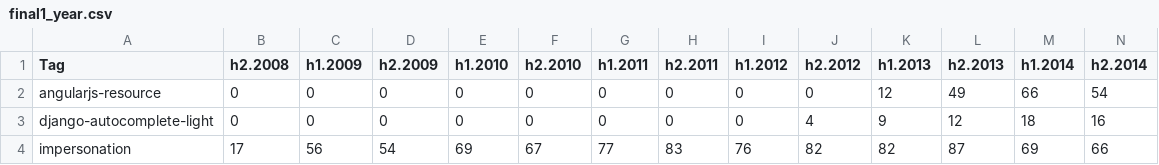
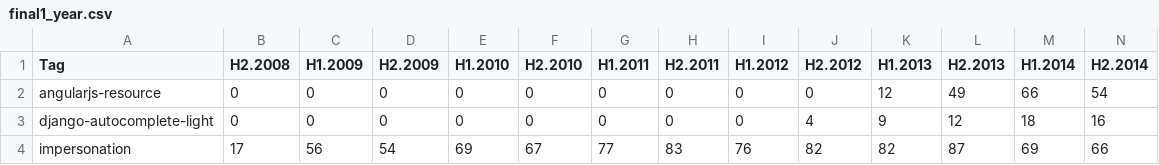
Before and after one commit to dyupon/StackoverflowTrends, a CSV file: trends extraction/final1_year.csv, drawn as a sheet; only a part is shown; the diff covers the shown part only; the diff names each change by its address in the sheet, - before the commit and + after, or states it on an @@ line.

```diff
--- a/trends extraction/final1_year.csv
+++ b/trends extraction/final1_year.csv
-B1: h2.2008
+B1: H2.2008
-C1: h1.2009
+C1: H1.2009
-D1: h2.2009
+D1: H2.2009
-E1: h1.2010
+E1: H1.2010
-F1: h2.2010
+F1: H2.2010
-G1: h1.2011
+G1: H1.2011
-H1: h2.2011
+H1: H2.2011
-I1: h1.2012
+I1: H1.2012
-J1: h2.2012
+J1: H2.2012
-K1: h1.2013
+K1: H1.2013
-L1: h2.2013
+L1: H2.2013
-M1: h1.2014
+M1: H1.2014
-N1: h2.2014
+N1: H2.2014
```
Also changed, not shown: 10 edited cells elsewhere in this file, trends extraction/final2_year.csv, 2 other files.
